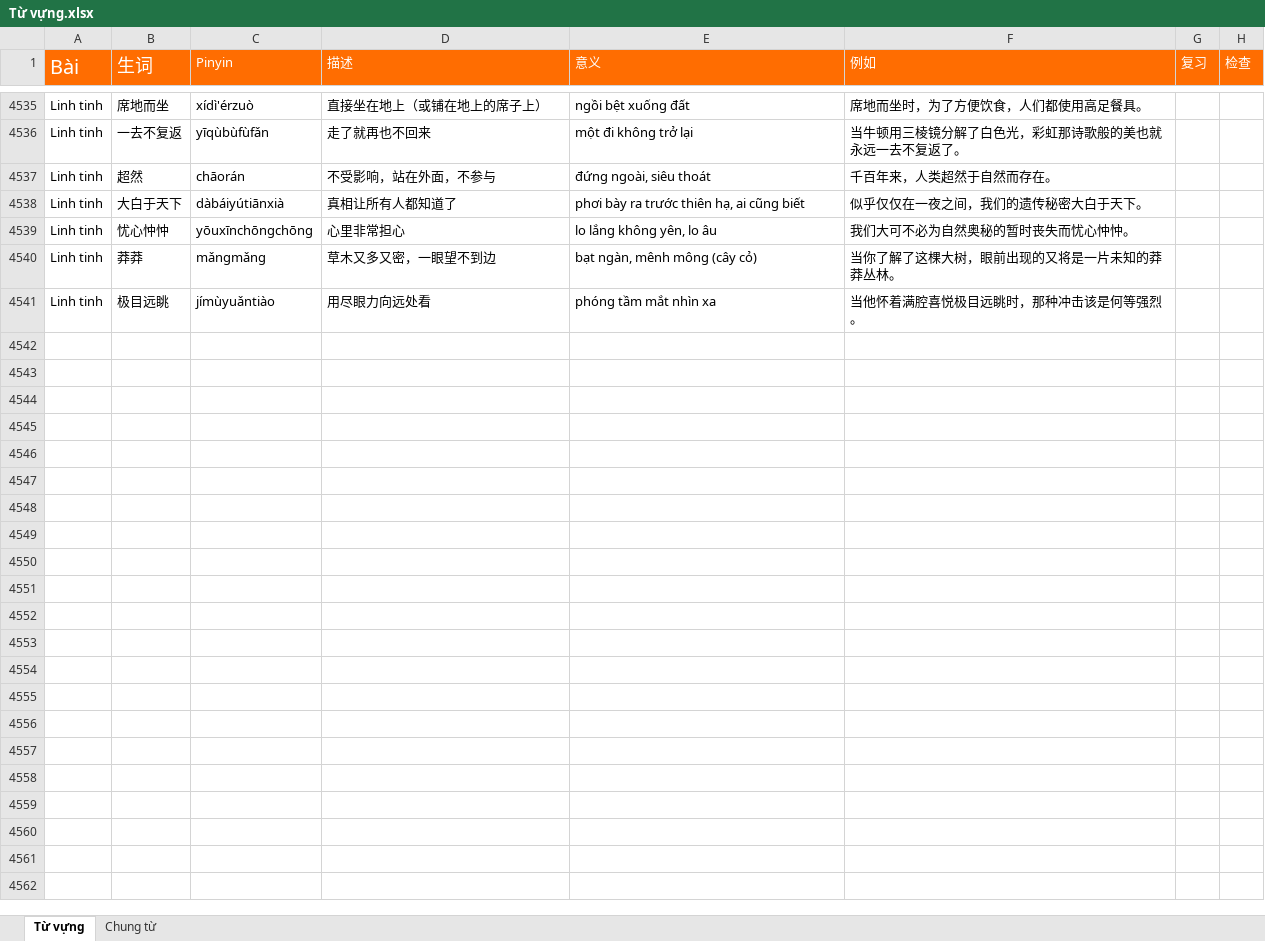
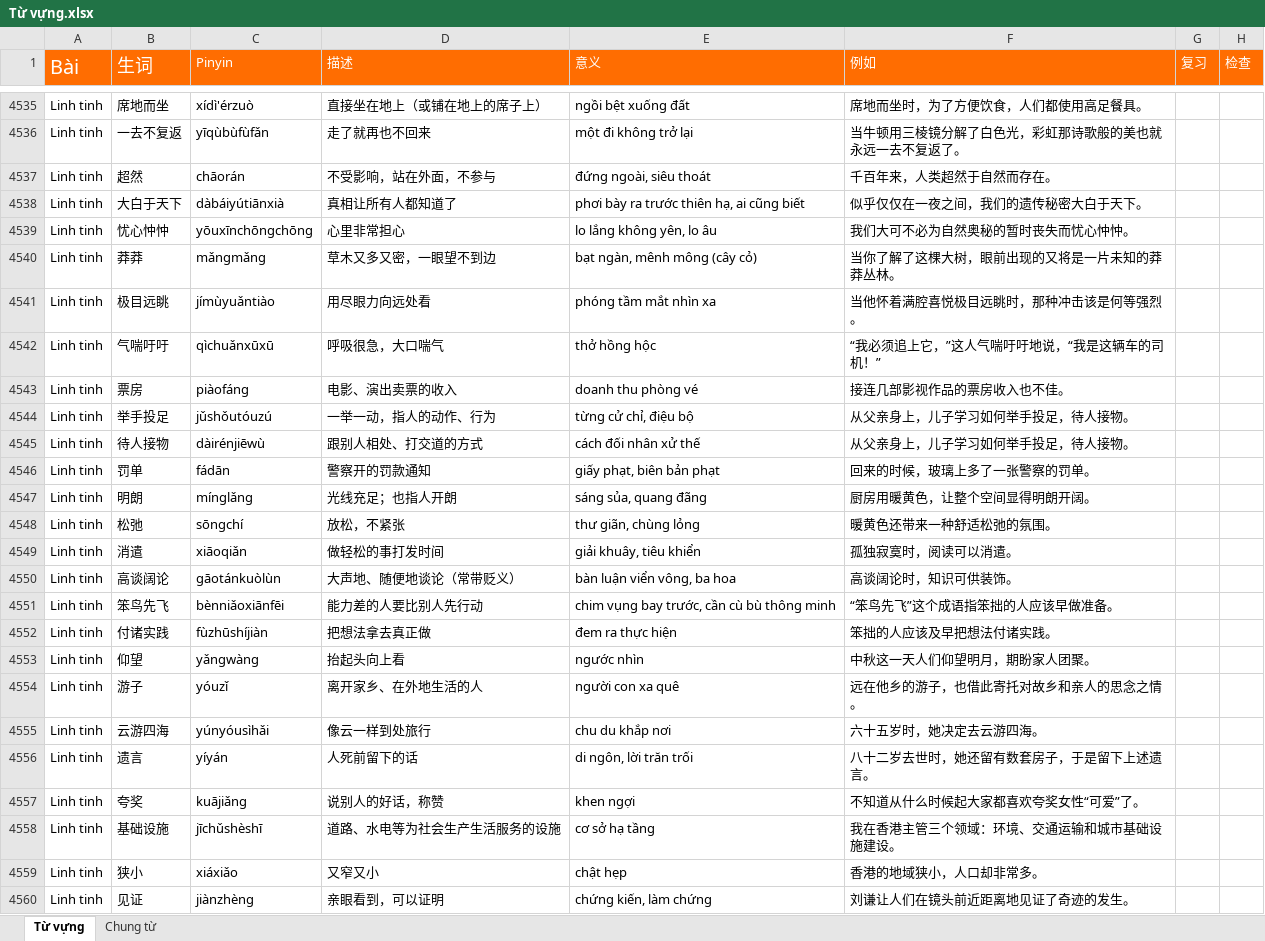
Before and after one commit to HuyenNguyen911/chinese-learning-os, an Excel workbook: raw/Từ vựng.xlsx, sheet Từ vựng, drawn as a sheet; only a part is shown, gaps mark what is left out; values as stored, in another font and other column widths than the file's, no borders; conditional formats not drawn; the diff covers the shown part only; the diff names each change by its address in the sheet, - before the commit and + after, or states it on an @@ line.

```diff
--- a/raw/Từ vựng.xlsx (sheet Từ vựng)
+++ b/raw/Từ vựng.xlsx (sheet Từ vựng)
+row 4542: Linh tinh | 气喘吁吁 | qìchuǎnxūxū | 呼吸很急，大口喘气 | thở hồng hộc | “我必须追上它，”这人气喘吁吁地说，“我是这辆车的司机！”
+row 4543: Linh tinh | 票房 | piàofáng | 电影、演出卖票的收入 | doanh thu phòng vé | 接连几部影视作品的票房收入也不佳。
+row 4544: Linh tinh | 举手投足 | jǔshǒutóuzú | 一举一动，指人的动作、行为 | từng cử chỉ, điệu bộ | 从父亲身上，儿子学习如何举手投足，待人接物。
+row 4545: Linh tinh | 待人接物 | dàirénjiēwù | 跟别人相处、打交道的方式 | cách đối nhân xử thế | 从父亲身上，儿子学习如何举手投足，待人接物。
+row 4546: Linh tinh | 罚单 | fádān | 警察开的罚款通知 | giấy phạt, biên bản phạt | 回来的时候，玻璃上多了一张警察的罚单。
+row 4547: Linh tinh | 明朗 | mínglǎng | 光线充足；也指人开朗 | sáng sủa, quang đãng | 厨房用暖黄色，让整个空间显得明朗开阔。
+row 4548: Linh tinh | 松弛 | sōngchí | 放松，不紧张 | thư giãn, chùng lỏng | 暖黄色还带来一种舒适松弛的氛围。
+row 4549: Linh tinh | 消遣 | xiāoqiǎn | 做轻松的事打发时间 | giải khuây, tiêu khiển | 孤独寂寞时，阅读可以消遣。
+row 4550: Linh tinh | 高谈阔论 | gāotánkuòlùn | 大声地、随便地谈论（常带贬义） | bàn luận viển vông, ba hoa | 高谈阔论时，知识可供装饰。
+row 4551: Linh tinh | 笨鸟先飞 | bènniǎoxiānfēi | 能力差的人要比别人先行动 | chim vụng bay trước, cần cù bù thông minh | “笨鸟先飞”这个成语指笨拙的人应该早做准备。
+row 4552: Linh tinh | 付诸实践 | fùzhūshíjiàn | 把想法拿去真正做 | đem ra thực hiện | 笨拙的人应该及早把想法付诸实践。
+row 4553: Linh tinh | 仰望 | yǎngwàng | 抬起头向上看 | ngước nhìn | 中秋这一天人们仰望明月，期盼家人团聚。
+row 4554: Linh tinh | 游子 | yóuzǐ | 离开家乡、在外地生活的人 | người con xa quê | 远在他乡的游子，也借此寄托对故乡和亲人的思念之情。
+row 4555: Linh tinh | 云游四海 | yúnyóusìhǎi | 像云一样到处旅行 | chu du khắp nơi | 六十五岁时，她决定去云游四海。
+row 4556: Linh tinh | 遗言 | yíyán | 人死前留下的话 | di ngôn, lời trăn trối | 八十二岁去世时，她还留有数套房子，于是留下上述遗言。
+row 4557: Linh tinh | 夸奖 | kuājiǎng | 说别人的好话，称赞 | khen ngợi | 不知道从什么时候起大家都喜欢夸奖女性“可爱”了。
+row 4558: Linh tinh | 基础设施 | jīchǔshèshī | 道路、水电等为社会生产生活服务的设施 | cơ sở hạ tầng | 我在香港主管三个领域：环境、交通运输和城市基础设施建设。
+row 4559: Linh tinh | 狭小 | xiáxiǎo | 又窄又小 | chật hẹp | 香港的地域狭小，人口却非常多。
+row 4560: Linh tinh | 见证 | jiànzhèng | 亲眼看到，可以证明 | chứng kiến, làm chứng | 刘谦让人们在镜头前近距离地见证了奇迹的发生。
```
Also changed, not shown: 29 added rows elsewhere in this sheet, 6 other files.
